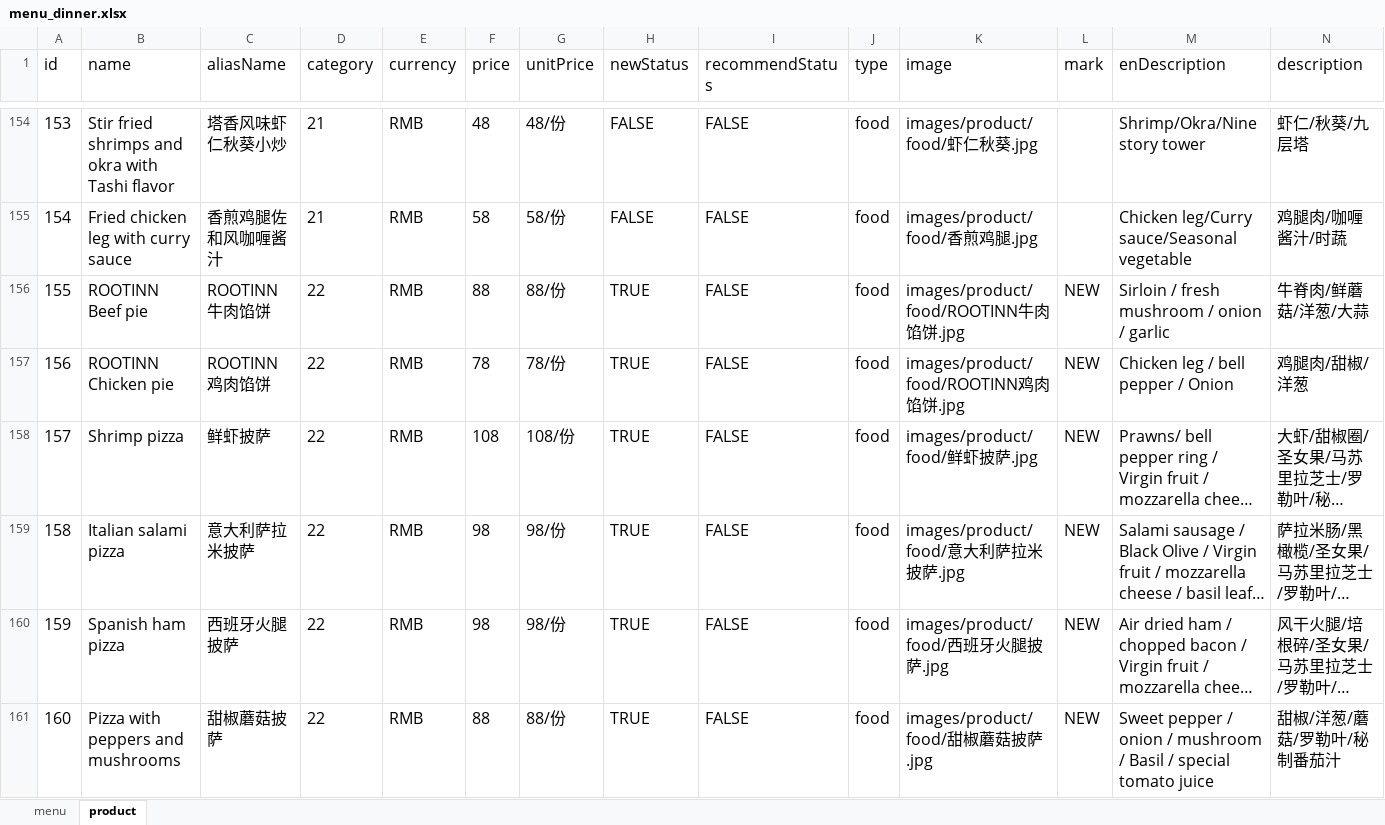
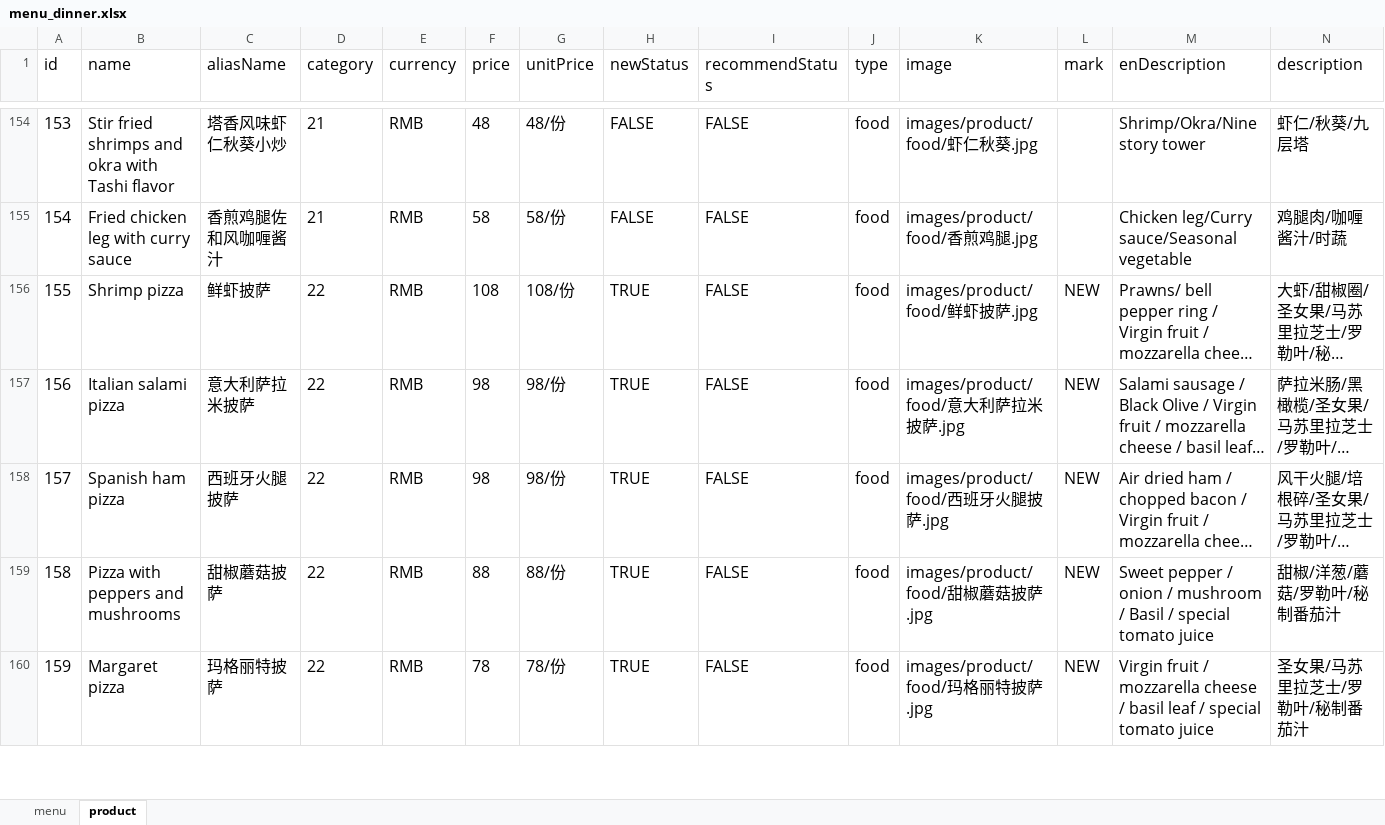
Before and after one commit to rootinn123/rootinn123.github.io, an Excel workbook: data/menu_dinner.xlsx, sheet product, drawn as a sheet; only a part is shown, gaps mark what is left out; the shorter side is filled out with more unchanged rows; long unchanged cells end in …; values as stored, in another font and other column widths than the file's, no borders; removed rows and columns are numbered as before the commit, all else as after; rows hold the shown columns only; the diff names each change by its address in the sheet, - before the commit and + after, or states it on an @@ line.

```diff
--- a/data/menu_dinner.xlsx (sheet product)
+++ b/data/menu_dinner.xlsx (sheet product)
-row 156: 155 | ROOTINN Beef pie | ROOTINN牛肉馅饼 | 22 | RMB | 88 | 88/份 | TRUE | FALSE | food | images/product/food/ROOTINN牛肉馅饼.jpg | NEW | Sirloin / fresh mushroom / onion / garlic | 牛脊肉/鲜蘑菇/洋葱/大蒜
-row 157: 156 | ROOTINN Chicken pie | ROOTINN鸡肉馅饼 | 22 | RMB | 78 | 78/份 | TRUE | FALSE | food | images/product/food/ROOTINN鸡肉馅饼.jpg | NEW | Chicken leg / bell pepper / Onion | 鸡腿肉/甜椒/洋葱
@@ column A (id) renumbered from row 156 down @@
```
Also changed, not shown: 1 other file.
